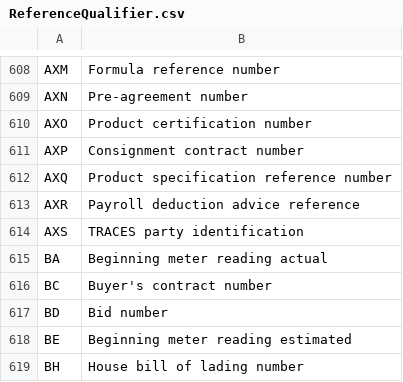
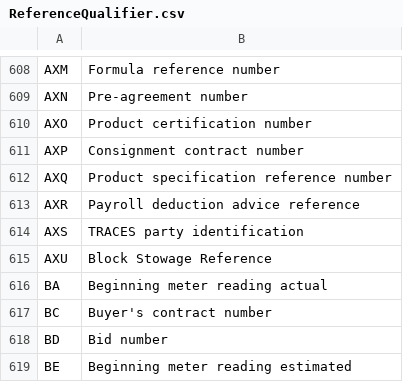
Before and after one commit to easybill/e-invoicing, a CSV file: tools/Generators/Input/ReferenceQualifier.csv, drawn as a sheet; only a part is shown, gaps mark what is left out; the shorter side is filled out with more unchanged rows.

```diff
--- a/tools/Generators/Input/ReferenceQualifier.csv
+++ b/tools/Generators/Input/ReferenceQualifier.csv
@@ -614,2 +614,3 @@ AXR;Payroll deduction advice reference
 AXS;TRACES party identification
+AXU;Block Stowage Reference
 BA; Beginning meter reading actual
```
Also changed, not shown: tools/Generators/Input/CurrencyCodes.csv, tools/Generators/Input/DocumentTypes.csv, 5 other files.
